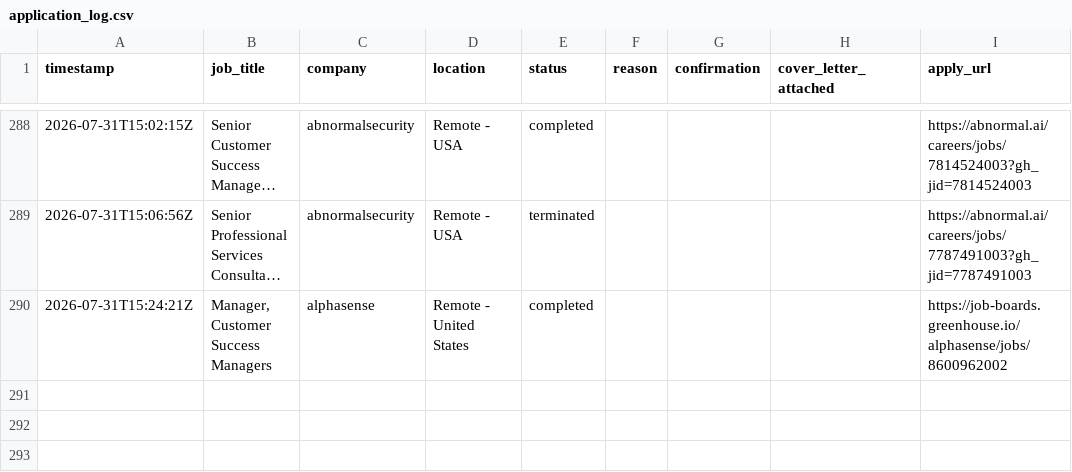
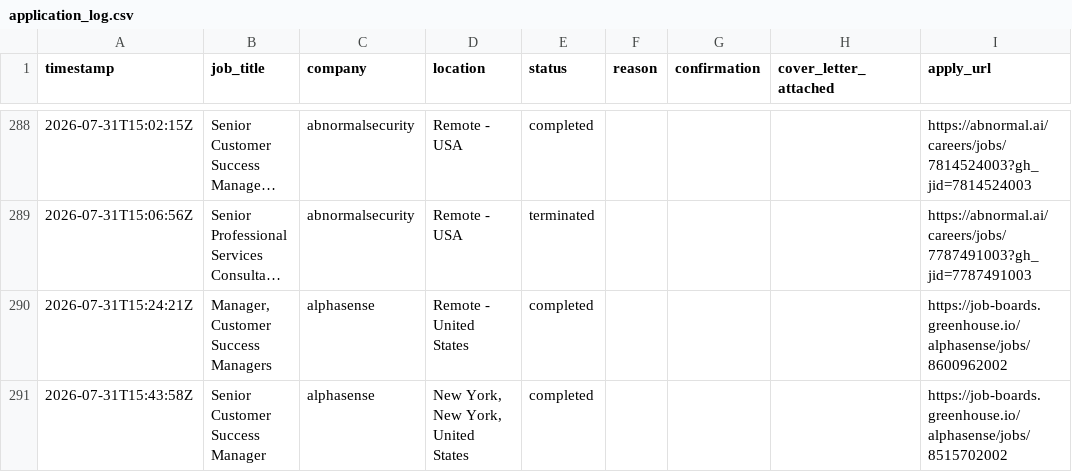
Before and after one commit to rashonjackson6324-web/rashon-public-assets, a CSV file: application_log.csv, drawn as a sheet; only a part is shown, gaps mark what is left out; long unchanged cells end in ….

```diff
--- a/application_log.csv
+++ b/application_log.csv
@@ -290 +290,2 @@ timestamp,job_title,company,location,status,reason,confirmation,cover_letter_att
 2026-07-31T15:24:21Z,"Manager, Customer Success Managers",alphasense,Remote - United States,completed,,,,https://job-boards.greenhouse.io/alphasense/jobs/8600962002
+2026-07-31T15:43:58Z,Senior Customer Success Manager,alphasense,"New York, New York, United States",completed,,,,https://job-boards.greenhouse.io/alphasense/jobs/8515702002
```
